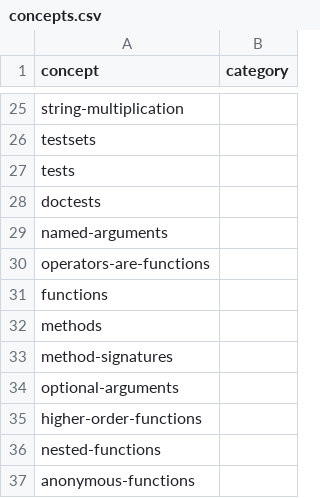
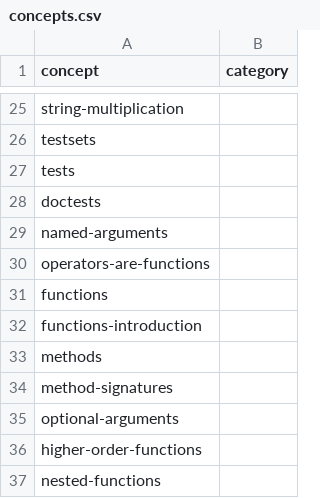
Before and after one commit to exercism/julia, a CSV file: reference/concepts.csv, drawn as a sheet; only a part is shown, gaps mark what is left out; the shorter side is filled out with more unchanged rows; the diff names each change by its address in the sheet, - before the commit and + after, or states it on an @@ line.

Commit message:
Add concept exercise: functions-introduction / lasagna
Co-authored-by: Erik Schierboom <erik_schierboom@hotmail.com>

```diff
--- a/reference/concepts.csv
+++ b/reference/concepts.csv
+row 32: functions-introduction
```
Also changed, not shown: 10 other files.
